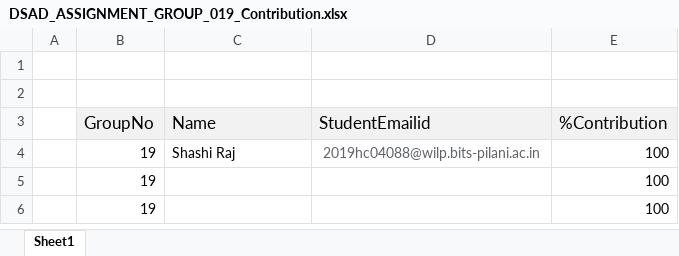
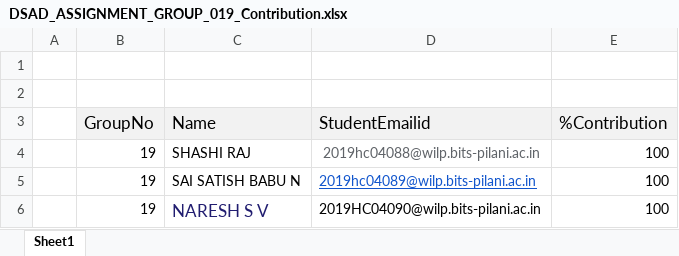
Before and after one commit to rajforsha/Drone-Production, an Excel workbook: DSAD_ASSIGNMENT_GROUP_019_Contribution.xlsx, sheet Sheet1, drawn as a sheet; values as stored, in another font and other column widths than the file's, no borders; charts and pictures not drawn; the diff names each change by its address in the sheet, - before the commit and + after, or states it on an @@ line.

```diff
--- a/DSAD_ASSIGNMENT_GROUP_019_Contribution.xlsx (sheet Sheet1)
+++ b/DSAD_ASSIGNMENT_GROUP_019_Contribution.xlsx (sheet Sheet1)
-C4 (Name): Shashi Raj
+C4 (Name): SHASHI RAJ
-C5 (Name): (empty)
+C5 (Name): SAI SATISH BABU N
-D5 (StudentEmailid): (empty)
+D5 (StudentEmailid): 2019hc04089@wilp.bits-pilani.ac.in
-C6 (Name): (empty)
+C6 (Name): NARESH S V
-D6 (StudentEmailid): (empty)
+D6 (StudentEmailid): 2019HC04090@wilp.bits-pilani.ac.in
```
Also changed, not shown: 2 other files.
